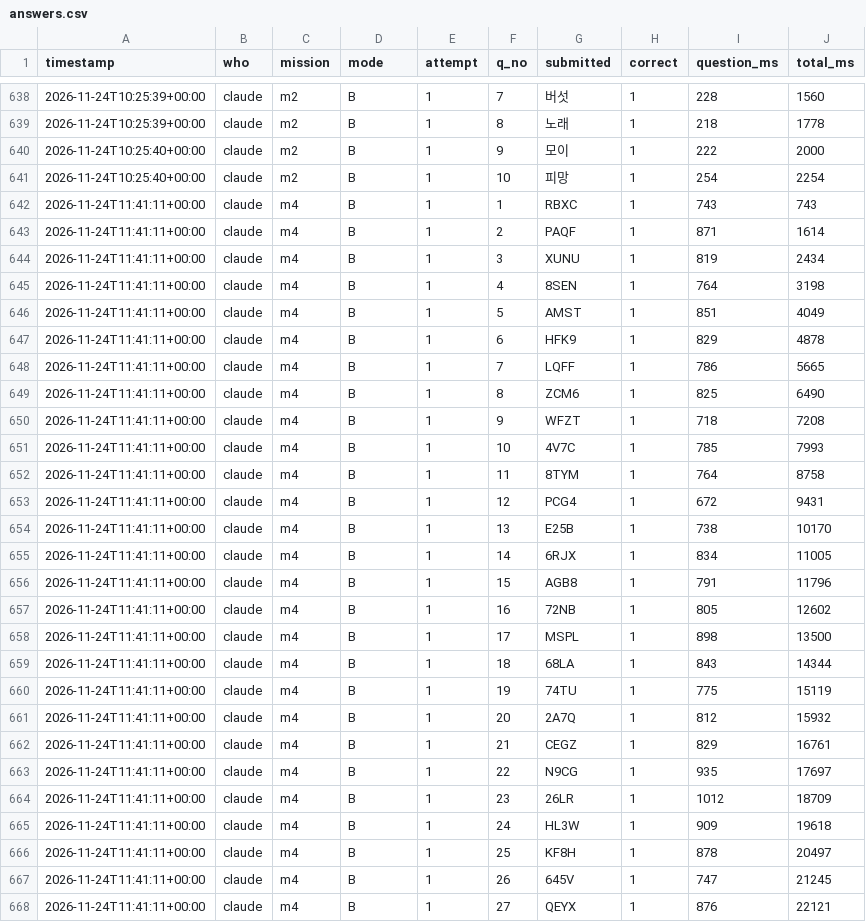
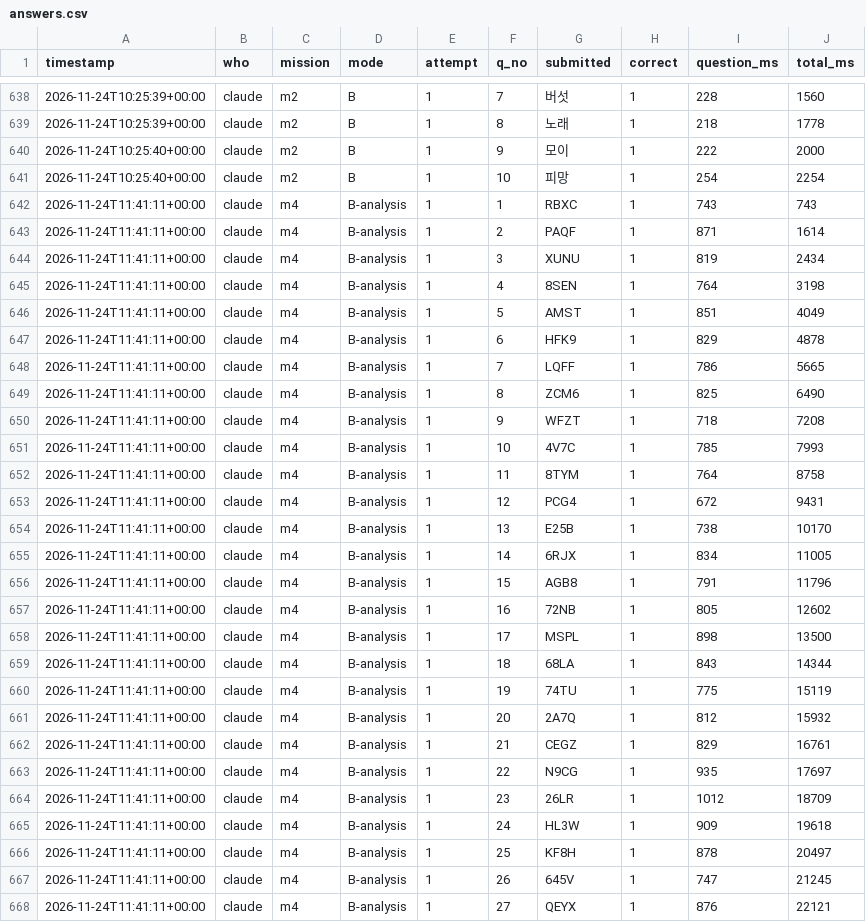
Before and after one commit to ineverusedai/1-AI-, a CSV file: results/answers.csv, drawn as a sheet; only a part is shown, gaps mark what is left out; the diff covers the shown part only.

```diff
--- a/results/answers.csv
+++ b/results/answers.csv
@@ -641,28 +641,28 @@
 2026-11-24T10:25:40+00:00,claude,m2,B,1,10,피망,1,254,2254
-2026-11-24T11:41:11+00:00,claude,m4,B,1,1,RBXC,1,743,743
-2026-11-24T11:41:11+00:00,claude,m4,B,1,2,PAQF,1,871,1614
-2026-11-24T11:41:11+00:00,claude,m4,B,1,3,XUNU,1,819,2434
-2026-11-24T11:41:11+00:00,claude,m4,B,1,4,8SEN,1,764,3198
-2026-11-24T11:41:11+00:00,claude,m4,B,1,5,AMST,1,851,4049
-2026-11-24T11:41:11+00:00,claude,m4,B,1,6,HFK9,1,829,4878
-2026-11-24T11:41:11+00:00,claude,m4,B,1,7,LQFF,1,786,5665
-2026-11-24T11:41:11+00:00,claude,m4,B,1,8,ZCM6,1,825,6490
-2026-11-24T11:41:11+00:00,claude,m4,B,1,9,WFZT,1,718,7208
-2026-11-24T11:41:11+00:00,claude,m4,B,1,10,4V7C,1,785,7993
-2026-11-24T11:41:11+00:00,claude,m4,B,1,11,8TYM,1,764,8758
-2026-11-24T11:41:11+00:00,claude,m4,B,1,12,PCG4,1,672,9431
-2026-11-24T11:41:11+00:00,claude,m4,B,1,13,E25B,1,738,10170
-2026-11-24T11:41:11+00:00,claude,m4,B,1,14,6RJX,1,834,11005
-2026-11-24T11:41:11+00:00,claude,m4,B,1,15,AGB8,1,791,11796
-2026-11-24T11:41:11+00:00,claude,m4,B,1,16,72NB,1,805,12602
-2026-11-24T11:41:11+00:00,claude,m4,B,1,17,MSPL,1,898,13500
-2026-11-24T11:41:11+00:00,claude,m4,B,1,18,68LA,1,843,14344
-2026-11-24T11:41:11+00:00,claude,m4,B,1,19,74TU,1,775,15119
-2026-11-24T11:41:11+00:00,claude,m4,B,1,20,2A7Q,1,812,15932
-2026-11-24T11:41:11+00:00,claude,m4,B,1,21,CEGZ,1,829,16761
-2026-11-24T11:41:11+00:00,claude,m4,B,1,22,N9CG,1,935,17697
-2026-11-24T11:41:11+00:00,claude,m4,B,1,23,26LR,1,1012,18709
-2026-11-24T11:41:11+00:00,claude,m4,B,1,24,HL3W,1,909,19618
-2026-11-24T11:41:11+00:00,claude,m4,B,1,25,KF8H,1,878,20497
-2026-11-24T11:41:11+00:00,claude,m4,B,1,26,645V,1,747,21245
-2026-11-24T11:41:11+00:00,claude,m4,B,1,27,QEYX,1,876,22121
+2026-11-24T11:41:11+00:00,claude,m4,B-analysis,1,1,RBXC,1,743,743
+2026-11-24T11:41:11+00:00,claude,m4,B-analysis,1,2,PAQF,1,871,1614
+2026-11-24T11:41:11+00:00,claude,m4,B-analysis,1,3,XUNU,1,819,2434
+2026-11-24T11:41:11+00:00,claude,m4,B-analysis,1,4,8SEN,1,764,3198
+2026-11-24T11:41:11+00:00,claude,m4,B-analysis,1,5,AMST,1,851,4049
+2026-11-24T11:41:11+00:00,claude,m4,B-analysis,1,6,HFK9,1,829,4878
+2026-11-24T11:41:11+00:00,claude,m4,B-analysis,1,7,LQFF,1,786,5665
+2026-11-24T11:41:11+00:00,claude,m4,B-analysis,1,8,ZCM6,1,825,6490
+2026-11-24T11:41:11+00:00,claude,m4,B-analysis,1,9,WFZT,1,718,7208
+2026-11-24T11:41:11+00:00,claude,m4,B-analysis,1,10,4V7C,1,785,7993
+2026-11-24T11:41:11+00:00,claude,m4,B-analysis,1,11,8TYM,1,764,8758
+2026-11-24T11:41:11+00:00,claude,m4,B-analysis,1,12,PCG4,1,672,9431
+2026-11-24T11:41:11+00:00,claude,m4,B-analysis,1,13,E25B,1,738,10170
+2026-11-24T11:41:11+00:00,claude,m4,B-analysis,1,14,6RJX,1,834,11005
+2026-11-24T11:41:11+00:00,claude,m4,B-analysis,1,15,AGB8,1,791,11796
+2026-11-24T11:41:11+00:00,claude,m4,B-analysis,1,16,72NB,1,805,12602
+2026-11-24T11:41:11+00:00,claude,m4,B-analysis,1,17,MSPL,1,898,13500
+2026-11-24T11:41:11+00:00,claude,m4,B-analysis,1,18,68LA,1,843,14344
+2026-11-24T11:41:11+00:00,claude,m4,B-analysis,1,19,74TU,1,775,15119
+2026-11-24T11:41:11+00:00,claude,m4,B-analysis,1,20,2A7Q,1,812,15932
+2026-11-24T11:41:11+00:00,claude,m4,B-analysis,1,21,CEGZ,1,829,16761
+2026-11-24T11:41:11+00:00,claude,m4,B-analysis,1,22,N9CG,1,935,17697
+2026-11-24T11:41:11+00:00,claude,m4,B-analysis,1,23,26LR,1,1012,18709
+2026-11-24T11:41:11+00:00,claude,m4,B-analysis,1,24,HL3W,1,909,19618
+2026-11-24T11:41:11+00:00,claude,m4,B-analysis,1,25,KF8H,1,878,20497
+2026-11-24T11:41:11+00:00,claude,m4,B-analysis,1,26,645V,1,747,21245
+2026-11-24T11:41:11+00:00,claude,m4,B-analysis,1,27,QEYX,1,876,22121
```
Also changed, not shown: 78 edited cells elsewhere in this file, results/summary.csv, 28 other files.
